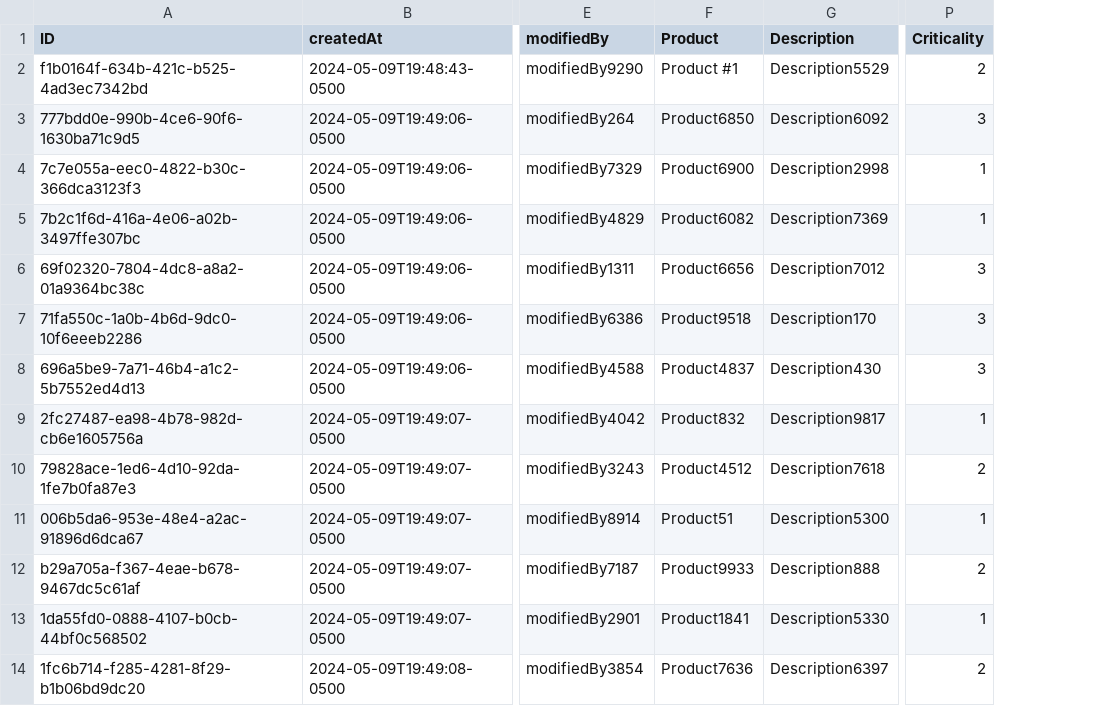
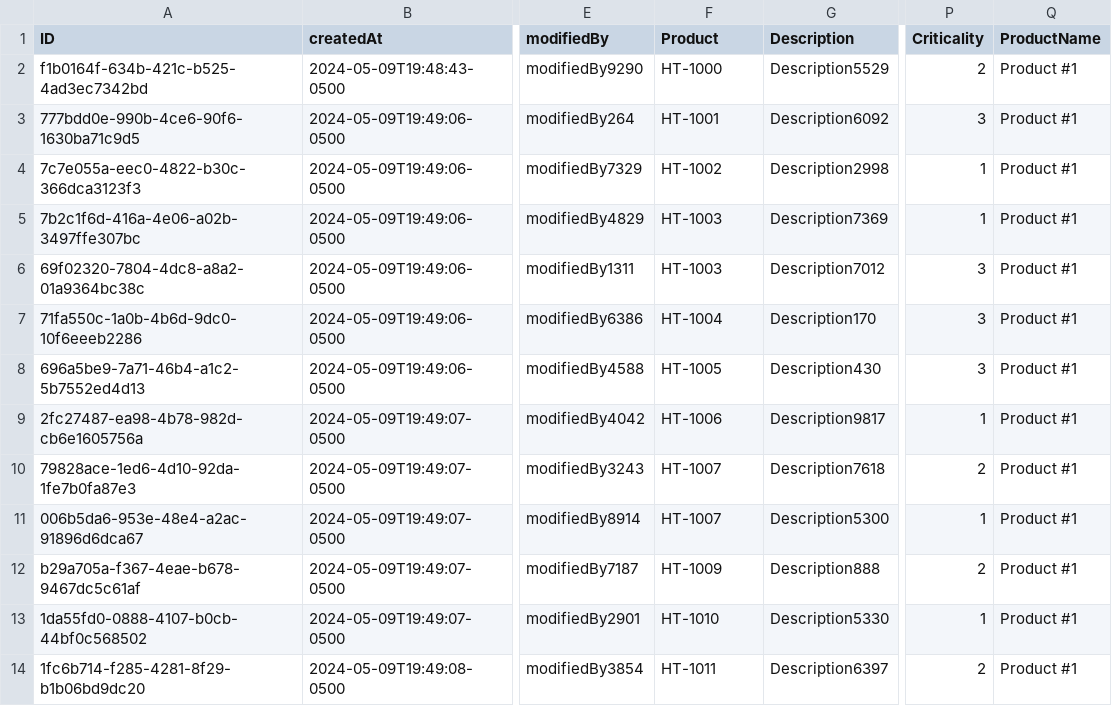
Before and after one commit to Logali-Group/a24c210, a CSV file: db/data/com.logaligroup-Products.csv, drawn as a sheet; only a part is shown, gaps mark what is left out; the diff names each change by its address in the sheet, - before the commit and + after, or states it on an @@ line.

```diff
--- a/db/data/com.logaligroup-Products.csv
+++ b/db/data/com.logaligroup-Products.csv
+column Q (ProductName), rows 2-14: all Product #1
-F2 (Product): Product #1
+F2 (Product): HT-1000
-F3 (Product): Product6850
+F3 (Product): HT-1001
-F4 (Product): Product6900
+F4 (Product): HT-1002
-F5 (Product): Product6082
+F5 (Product): HT-1003
-F6 (Product): Product6656
+F6 (Product): HT-1003
-F7 (Product): Product9518
+F7 (Product): HT-1004
-F8 (Product): Product4837
+F8 (Product): HT-1005
-F9 (Product): Product832
+F9 (Product): HT-1006
-F10 (Product): Product4512
+F10 (Product): HT-1007
-F11 (Product): Product51
+F11 (Product): HT-1007
-F12 (Product): Product9933
+F12 (Product): HT-1009
-F13 (Product): Product1841
+F13 (Product): HT-1010
-F14 (Product): Product7636
+F14 (Product): HT-1011
```
Also changed, not shown: db/data/com.logaligroup-Suppliers.csv, 11 other files.
